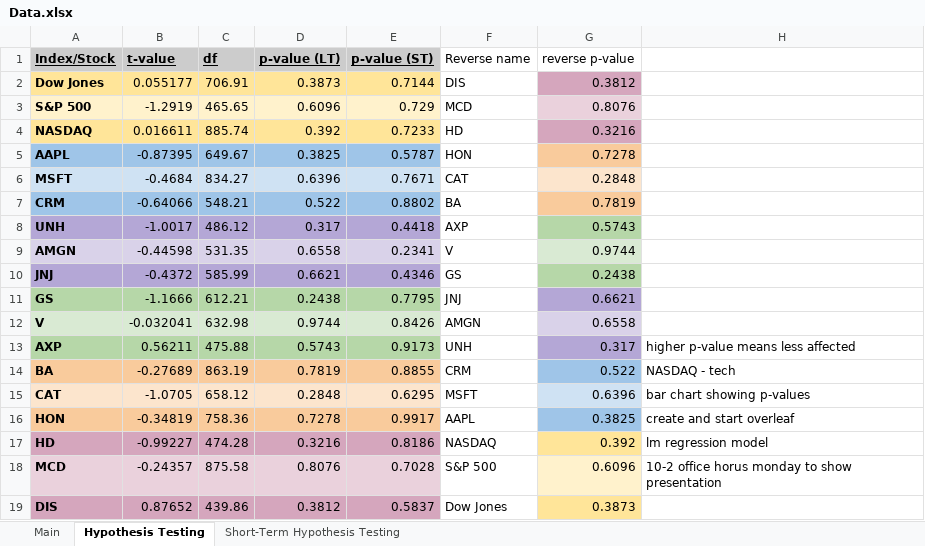
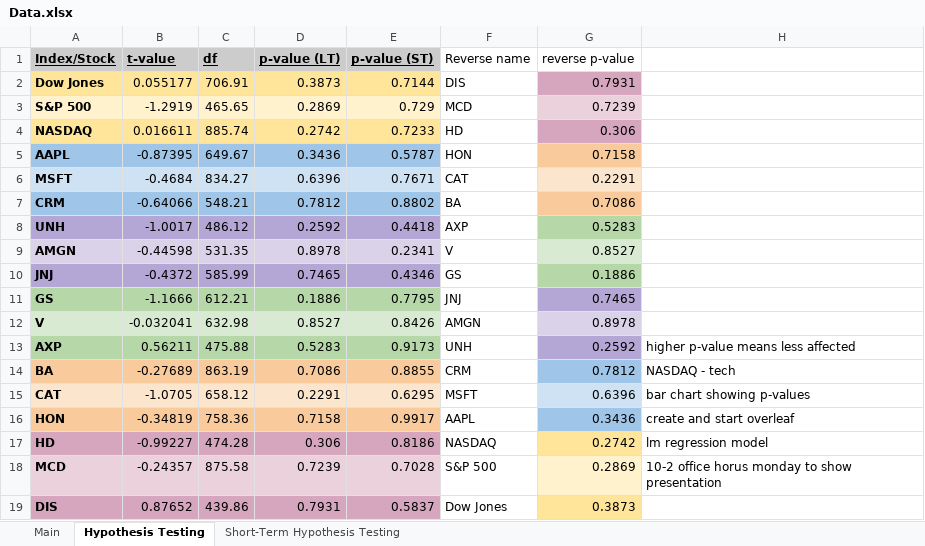
Before and after one commit to marystirling/Covid-Statistical-Modeling, an Excel workbook: MathSeniorProject/Data.xlsx, sheet Hypothesis Testing, drawn as a sheet; values as stored, in another font and other column widths than the file's, no borders; charts and pictures not drawn; the diff names each change by its address in the sheet, - before the commit and + after, or states it on an @@ line.

Commit message:
updated data to correct p-values

```diff
--- a/MathSeniorProject/Data.xlsx (sheet Hypothesis Testing)
+++ b/MathSeniorProject/Data.xlsx (sheet Hypothesis Testing)
-G2 (reverse p-value): 0.3812
+G2 (reverse p-value): 0.7931
-D3 (p-value (LT)): 0.6096
+D3 (p-value (LT)): 0.2869
-G3 (reverse p-value): 0.8076
+G3 (reverse p-value): 0.7239
-D4 (p-value (LT)): 0.392
+D4 (p-value (LT)): 0.2742
-G4 (reverse p-value): 0.3216
+G4 (reverse p-value): 0.306
-D5 (p-value (LT)): 0.3825
+D5 (p-value (LT)): 0.3436
-G5 (reverse p-value): 0.7278
+G5 (reverse p-value): 0.7158
-G6 (reverse p-value): 0.2848
+G6 (reverse p-value): 0.2291
-D7 (p-value (LT)): 0.522
+D7 (p-value (LT)): 0.7812
-G7 (reverse p-value): 0.7819
+G7 (reverse p-value): 0.7086
-D8 (p-value (LT)): 0.317
+D8 (p-value (LT)): 0.2592
-G8 (reverse p-value): 0.5743
+G8 (reverse p-value): 0.5283
-D9 (p-value (LT)): 0.6558
+D9 (p-value (LT)): 0.8978
-G9 (reverse p-value): 0.9744
+G9 (reverse p-value): 0.8527
-D10 (p-value (LT)): 0.6621
+D10 (p-value (LT)): 0.7465
-G10 (reverse p-value): 0.2438
+G10 (reverse p-value): 0.1886
-D11 (p-value (LT)): 0.2438
+D11 (p-value (LT)): 0.1886
-G11 (reverse p-value): 0.6621
+G11 (reverse p-value): 0.7465
-D12 (p-value (LT)): 0.9744
+D12 (p-value (LT)): 0.8527
-G12 (reverse p-value): 0.6558
+G12 (reverse p-value): 0.8978
-D13 (p-value (LT)): 0.5743
+D13 (p-value (LT)): 0.5283
-G13 (reverse p-value): 0.317
+G13 (reverse p-value): 0.2592
-D14 (p-value (LT)): 0.7819
+D14 (p-value (LT)): 0.7086
-G14 (reverse p-value): 0.522
+G14 (reverse p-value): 0.7812
-D15 (p-value (LT)): 0.2848
+D15 (p-value (LT)): 0.2291
-D16 (p-value (LT)): 0.7278
+D16 (p-value (LT)): 0.7158
-G16 (reverse p-value): 0.3825
+G16 (reverse p-value): 0.3436
-D17 (p-value (LT)): 0.3216
+D17 (p-value (LT)): 0.306
-G17 (reverse p-value): 0.392
+G17 (reverse p-value): 0.2742
-D18 (p-value (LT)): 0.8076
+D18 (p-value (LT)): 0.7239
-G18 (reverse p-value): 0.6096
+G18 (reverse p-value): 0.2869
-D19 (p-value (LT)): 0.3812
+D19 (p-value (LT)): 0.7931
```
Also changed, not shown: sheet Main, charts or pictures.
